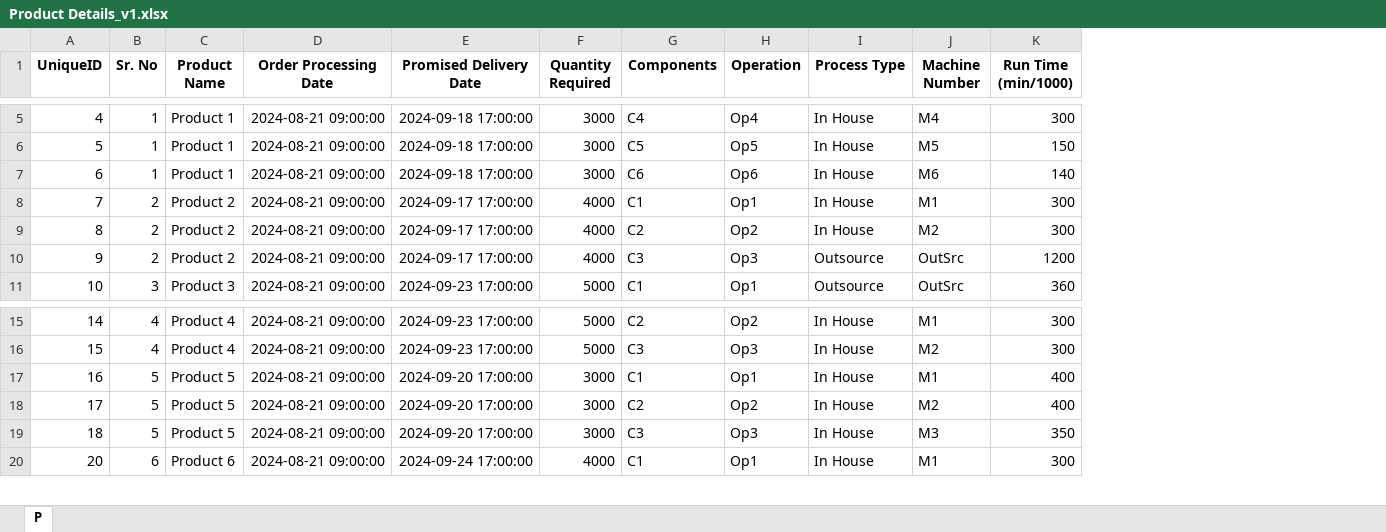
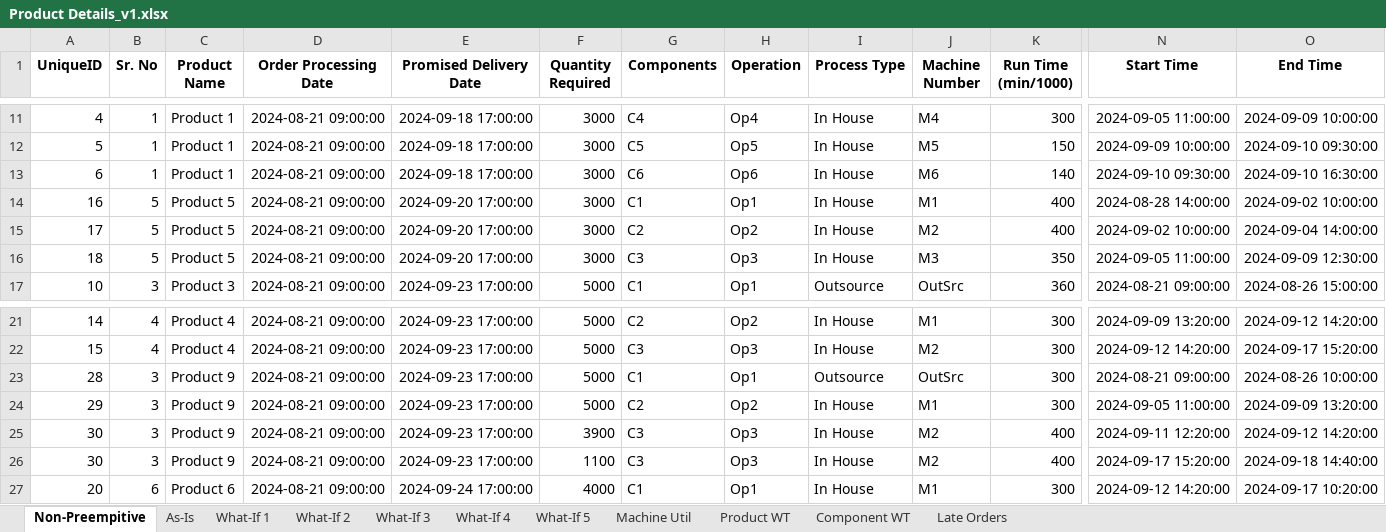
Before and after one commit to nauvalZulfikar/KTP, an Excel workbook: Product Details_v1.xlsx, sheet Non-Preempitive, drawn as a sheet; only a part is shown, gaps mark what is left out; values as stored, in another font and other column widths than the file's, no borders; addresses are those after the commit; rows hold the shown columns only; the diff covers the shown part only; the diff names each change by its address in the sheet, - before the commit and + after, or states it on an @@ line.

```diff
--- a/Product Details_v1.xlsx (sheet Non-Preempitive)
+++ b/Product Details_v1.xlsx (sheet Non-Preempitive)
-sheet tab: P
+sheet tab: Non-Preempitive
+sheet tab: As-Is
+sheet tab: What-If 1
+sheet tab: What-If 2
+sheet tab: What-If 3
+sheet tab: What-If 4
+sheet tab: What-If 5
+sheet tab: Machine Util
+sheet tab: Product WT
+sheet tab: Component WT
+sheet tab: Late Orders
+column N (Start Time), rows 11-13: 2024-09-05 11:00:00 | 2024-09-09 10:00:00 | 2024-09-10 09:30:00; row 17: 2024-08-21 09:00:00; rows 21-22: 2024-09-09 13:20:00 | 2024-09-12 14:20:00; rows 25-27: 2024-09-11 12:20:00 | 2024-09-17 15:20:00 | 2024-09-12 14:20:00
+column O (End Time), rows 11-13: 2024-09-09 10:00:00 | 2024-09-10 09:30:00 | 2024-09-10 16:30:00; row 17: 2024-08-26 15:00:00; rows 21-22: 2024-09-12 14:20:00 | 2024-09-17 15:20:00; rows 25-27: 2024-09-12 14:20:00 | 2024-09-18 14:40:00 | 2024-09-17 10:20:00
@@ row 8 moved to row 2: 7 @@
@@ row 9 moved to row 3: 8 @@
@@ row 10 moved to row 4: 9 @@
@@ row 17 moved to row 14: 16 @@
+row 15: 17 | 5 | Product 5 | 2024-08-21 09:00:00 | 2024-09-20 17:00:00 | 3000 | C2 | Op2 | In House | M2 | 400 | 2024-09-02 10:00:00 | 2024-09-04 14:00:00
+row 16: 18 | 5 | Product 5 | 2024-08-21 09:00:00 | 2024-09-20 17:00:00 | 3000 | C3 | Op3 | In House | M3 | 350 | 2024-09-05 11:00:00 | 2024-09-09 12:30:00
+row 23: 28 | 3 | Product 9 | 2024-08-21 09:00:00 | 2024-09-23 17:00:00 | 5000 | C1 | Op1 | Outsource | OutSrc | 300 | 2024-08-21 09:00:00 | 2024-08-26 10:00:00
+row 24: 29 | 3 | Product 9 | 2024-08-21 09:00:00 | 2024-09-23 17:00:00 | 5000 | C2 | Op2 | In House | M1 | 300 | 2024-09-05 11:00:00 | 2024-09-09 13:20:00
-A25 (UniqueID): 17
+A25 (UniqueID): 30
-B25:B26 (Sr. No): 5
+B25:B26 (Sr. No): 3
-C25:C26 (Product Name): Product 5
+C25:C26 (Product Name): Product 9
-E25:E26 (Promised Delivery Date): 2024-09-20 17:00:00
+E25:E26 (Promised Delivery Date): 2024-09-23 17:00:00
-F25 (Quantity Required): 3000
+F25 (Quantity Required): 3900
-G25 (Components): C2
+G25 (Components): C3
-H25 (Operation): Op2
+H25 (Operation): Op3
-A26 (UniqueID): 18
+A26 (UniqueID): 30
-F26 (Quantity Required): 3000
+F26 (Quantity Required): 1100
-J26 (Machine Number): M3
+J26 (Machine Number): M2
-K26 (Run Time (min/1000)): 350
+K26 (Run Time (min/1000)): 400
```
Also changed, not shown: 3 added rows, 7 removed rows and 6 edited cells elsewhere in this sheet, 4 other files.
